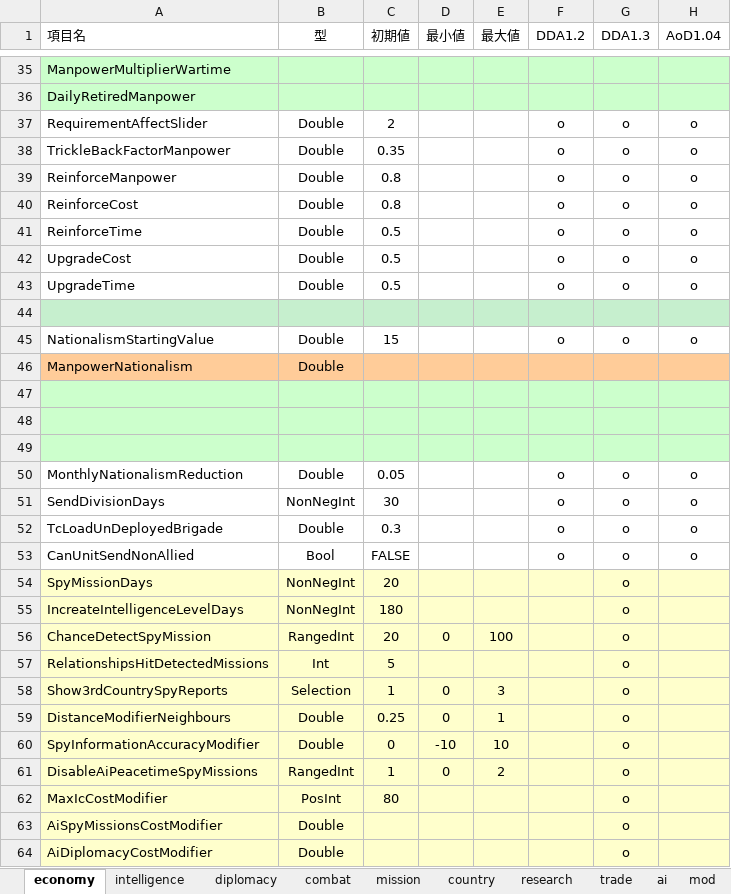
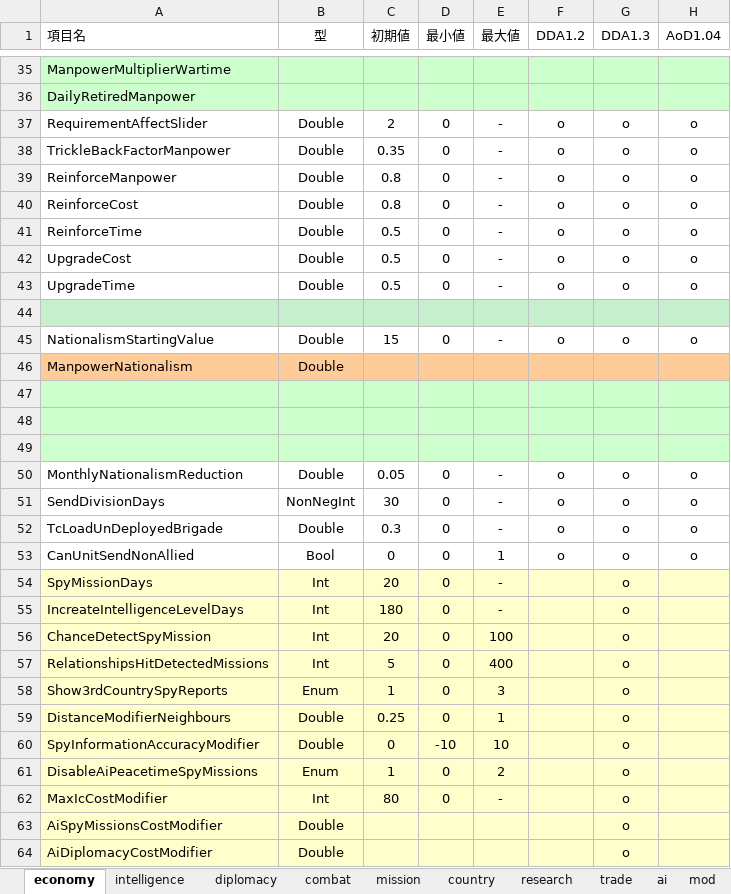
Before and after one commit to nkodama/HoI2Editor, an Excel workbook: HoI2Editor/Documents/misc.xlsx, sheet economy, drawn as a sheet; only a part is shown, gaps mark what is left out; values as stored, in another font and other column widths than the file's, no borders; the diff covers the shown part only; the diff names each change by its address in the sheet, - before the commit and + after, or states it on an @@ line.

Commit message:
作業記録 2013/05/13
Signed-off-by: Naoki Kodama <kodama.naoki@gmail.com>

```diff
--- a/HoI2Editor/Documents/misc.xlsx (sheet economy)
+++ b/HoI2Editor/Documents/misc.xlsx (sheet economy)
-D37:D43 (最小値): (empty)
+D37:D43 (最小値): 0
-E37:E43 (最大値): (empty)
+E37:E43 (最大値): -
-D45 (最小値): (empty)
+D45 (最小値): 0
-E45 (最大値): (empty)
+E45 (最大値): -
-D50:D55 (最小値): (empty)
+D50:D55 (最小値): 0
-E50:E52 (最大値): (empty)
+E50:E52 (最大値): -
-C53 (初期値): FALSE
+C53 (初期値): 0
-E53 (最大値): (empty)
+E53 (最大値): 1
-B54:B55 (型): NonNegInt
+B54:B55 (型): Int
-E54:E55 (最大値): (empty)
+E54:E55 (最大値): -
-B56 (型): RangedInt
+B56 (型): Int
-D57 (最小値): (empty)
+D57 (最小値): 0
-E57 (最大値): (empty)
+E57 (最大値): 400
-B58 (型): Selection
+B58 (型): Enum
-B61 (型): RangedInt
+B61 (型): Enum
-B62 (型): PosInt
+B62 (型): Int
-D62 (最小値): (empty)
+D62 (最小値): 0
-E62 (最大値): (empty)
+E62 (最大値): -
```
Also changed, not shown: 42 edited cells elsewhere in this sheet.
